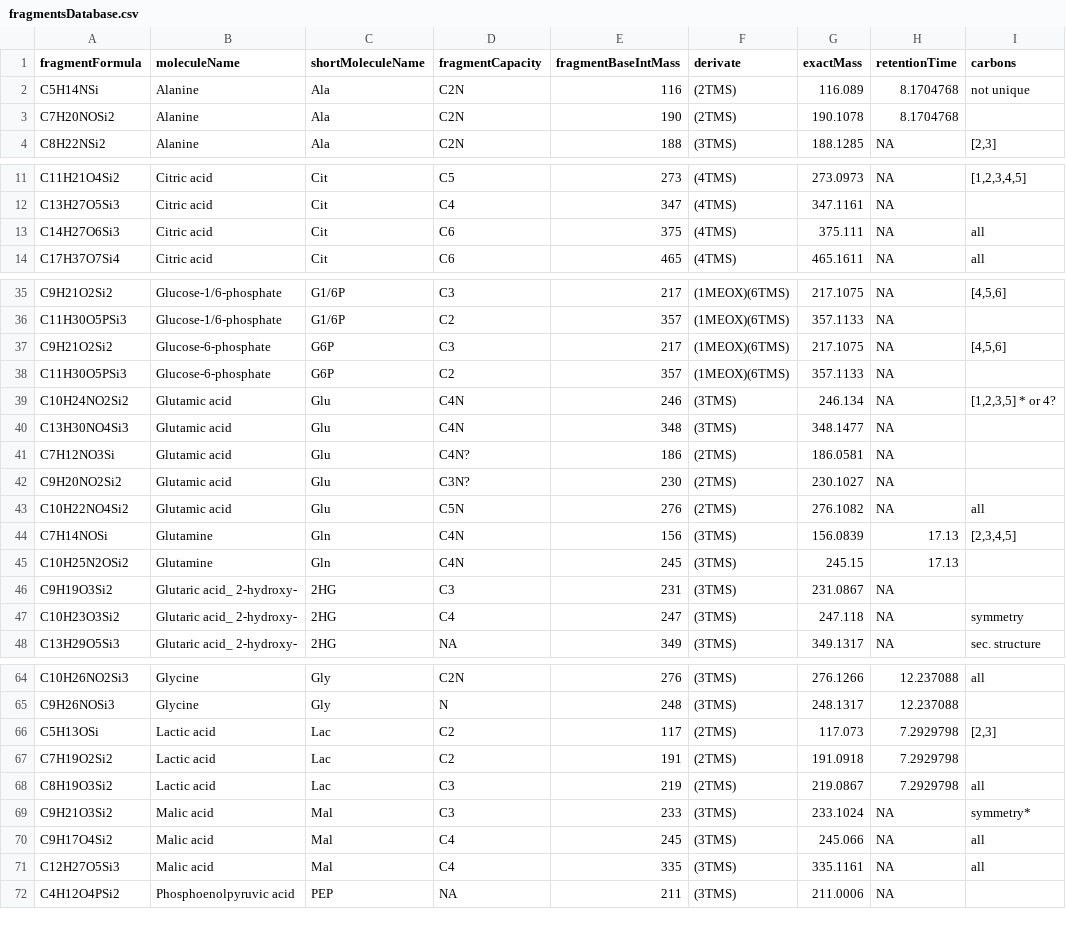
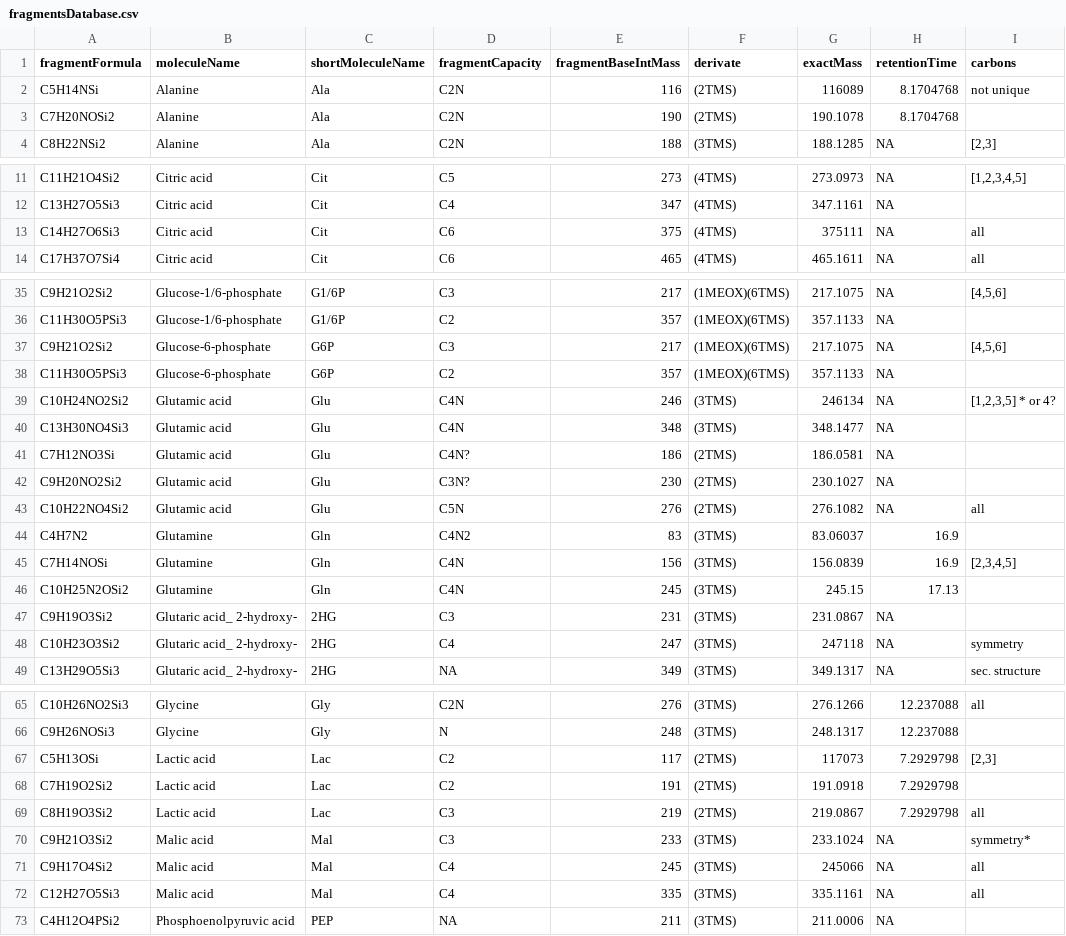
Before and after one commit to susannefuerst/msdps, a CSV file: src/main/resources/fragmentsDatabase.csv, drawn as a sheet; only a part is shown, gaps mark what is left out; the diff covers the shown part only.

Commit message:
disabled logging in MSShiftDatabase and IsotopePatternSimulator, read rt from database

```diff
--- a/src/main/resources/fragmentsDatabase.csv
+++ b/src/main/resources/fragmentsDatabase.csv
@@ -1,3 +1,3 @@
 fragmentFormula,moleculeName,shortMoleculeName,fragmentCapacity,fragmentBaseIntMass,derivate,exactMass,retentionTime,carbons
-C5H14NSi,Alanine,Ala,C2N,116,(2TMS),116.089,8.1704768,not unique
+C5H14NSi,Alanine,Ala,C2N,116,(2TMS),116089,8.1704768,not unique
 C7H20NOSi2,Alanine,Ala,C2N,190,(2TMS),190.1078,8.1704768,
@@ -12,3 +12,3 @@ C11H21O4Si2,Citric acid,Cit,C5,273,(4TMS),273.0973,NA,"[1,2,3,4,5]"
 C13H27O5Si3,Citric acid,Cit,C4,347,(4TMS),347.1161,NA,
-C14H27O6Si3,Citric acid,Cit,C6,375,(4TMS),375.111,NA,all
+C14H27O6Si3,Citric acid,Cit,C6,375,(4TMS),375111,NA,all
 C17H37O7Si4,Citric acid,Cit,C6,465,(4TMS),465.1611,NA,all
@@ -38,3 +38,3 @@ C9H21O2Si2,Glucose-6-phosphate,G6P,C3,217,(1MEOX)(6TMS),217.1075,NA,"[4,5,6]"
 C11H30O5PSi3,Glucose-6-phosphate,G6P,C2,357,(1MEOX)(6TMS),357.1133,NA,
-C10H24NO2Si2,Glutamic acid,Glu,C4N,246,(3TMS),246.134,NA,"[1,2,3,5] * or 4?"
+C10H24NO2Si2,Glutamic acid,Glu,C4N,246,(3TMS),246134,NA,"[1,2,3,5] * or 4?"
 C13H30NO4Si3,Glutamic acid,Glu,C4N,348,(3TMS),348.1477,NA,
@@ -43,6 +43,7 @@ C9H20NO2Si2,Glutamic acid,Glu,C3N?,230,(2TMS),230.1027,NA,
 C10H22NO4Si2,Glutamic acid,Glu,C5N,276,(2TMS),276.1082,NA,all
-C7H14NOSi,Glutamine,Gln,C4N,156,(3TMS),156.0839,17.13,"[2,3,4,5]"
+C4H7N2,Glutamine,Gln,C4N2,83,(3TMS),83.06037,16.9,
+C7H14NOSi,Glutamine,Gln,C4N,156,(3TMS),156.0839,16.9,"[2,3,4,5]"
 C10H25N2OSi2,Glutamine,Gln,C4N,245,(3TMS),245.15,17.13,
 C9H19O3Si2,Glutaric acid_ 2-hydroxy-,2HG,C3,231,(3TMS),231.0867,NA,
-C10H23O3Si2,Glutaric acid_ 2-hydroxy-,2HG,C4,247,(3TMS),247.118,NA,symmetry
+C10H23O3Si2,Glutaric acid_ 2-hydroxy-,2HG,C4,247,(3TMS),247118,NA,symmetry
 C13H29O5Si3,Glutaric acid_ 2-hydroxy-,2HG,NA,349,(3TMS),349.1317,NA,sec. structure
@@ -65,3 +66,3 @@ C10H26NO2Si3,Glycine,Gly,C2N,276,(3TMS),276.1266,12.237088,all
 C9H26NOSi3,Glycine,Gly,N,248,(3TMS),248.1317,12.237088,
-C5H13OSi,Lactic acid,Lac,C2,117,(2TMS),117.073,7.2929798,"[2,3]"
+C5H13OSi,Lactic acid,Lac,C2,117,(2TMS),117073,7.2929798,"[2,3]"
 C7H19O2Si2,Lactic acid,Lac,C2,191,(2TMS),191.0918,7.2929798,
@@ -69,3 +70,3 @@ C8H19O3Si2,Lactic acid,Lac,C3,219,(2TMS),219.0867,7.2929798,all
 C9H21O3Si2,Malic acid,Mal,C3,233,(3TMS),233.1024,NA,symmetry*
-C9H17O4Si2,Malic acid,Mal,C4,245,(3TMS),245.066,NA,all
+C9H17O4Si2,Malic acid,Mal,C4,245,(3TMS),245066,NA,all
 C12H27O5Si3,Malic acid,Mal,C4,335,(3TMS),335.1161,NA,all
```
Also changed, not shown: 2 edited cells elsewhere in this file, 5 other files.
